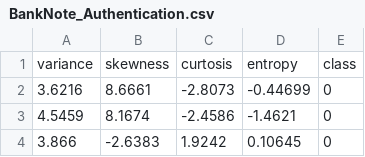
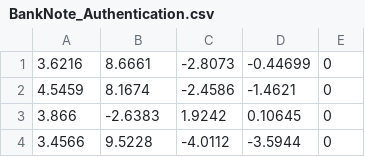
Before and after one commit to arr9666/Bank_note, a CSV file: BankNote_Authentication.csv, drawn as a sheet; only a part is shown; the shorter side is filled out with more unchanged rows; the diff names each change by its address in the sheet, - before the commit and + after, or states it on an @@ line.

Commit message:
Update BankNote_Authentication.csv

```diff
--- a/BankNote_Authentication.csv
+++ b/BankNote_Authentication.csv
-row 1: variance | skewness | curtosis | entropy | class
```
